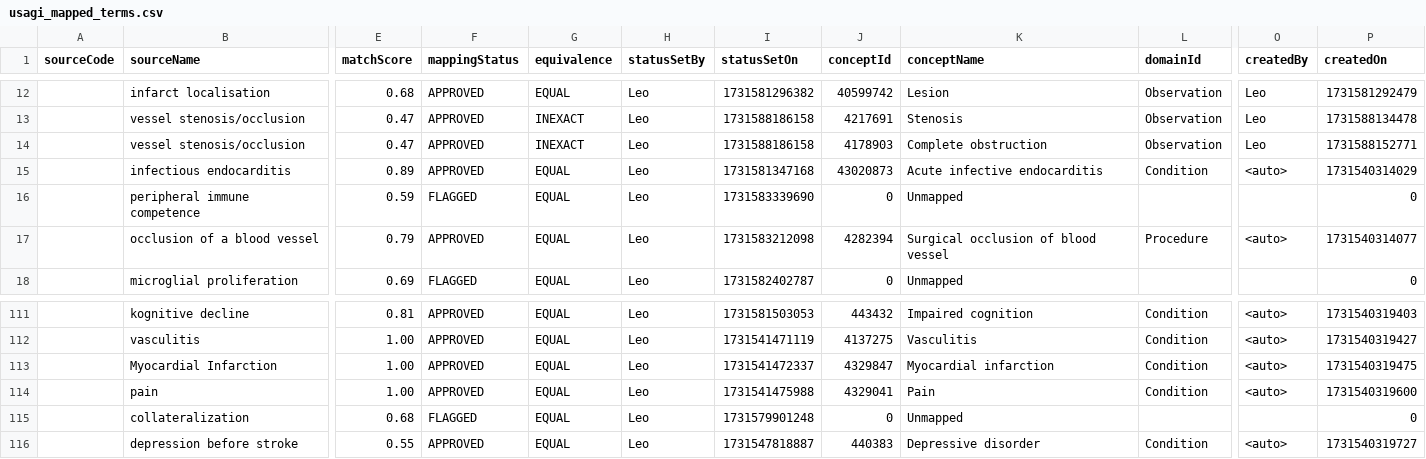
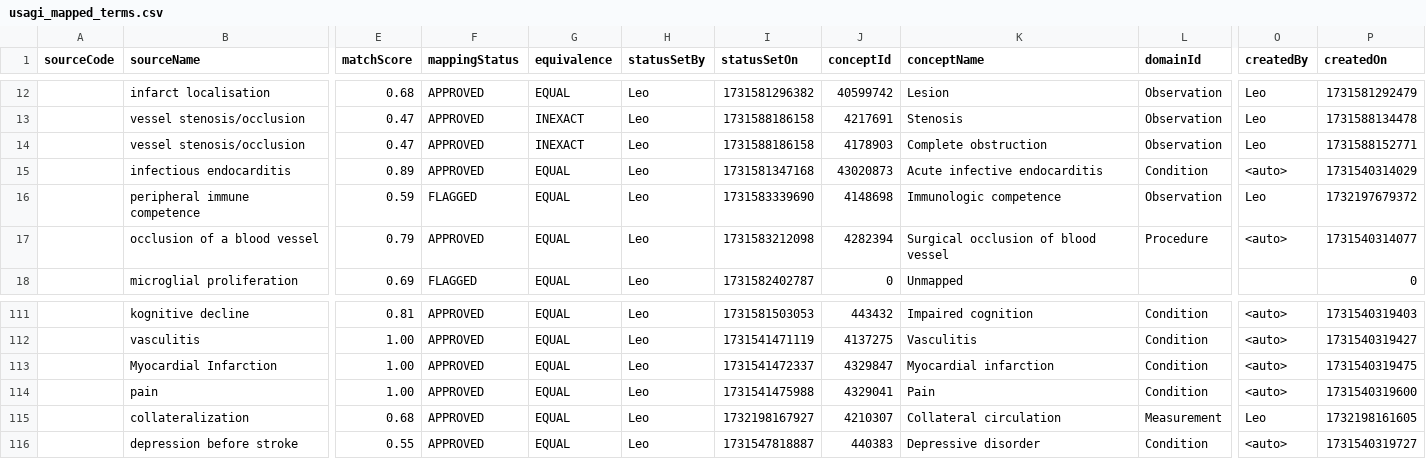
Before and after one commit to leof18/wise-dag, a CSV file: Standardization/usagi_mapped_terms.csv, drawn as a sheet; only a part is shown, gaps mark what is left out; the diff covers the shown part only; the diff names each change by its address in the sheet, - before the commit and + after, or states it on an @@ line.

```diff
--- a/Standardization/usagi_mapped_terms.csv
+++ b/Standardization/usagi_mapped_terms.csv
-J16 (conceptId): 0
+J16 (conceptId): 4148698
-K16 (conceptName): Unmapped
+K16 (conceptName): Immunologic competence
-L16 (domainId): (empty)
+L16 (domainId): Observation
-O16 (createdBy): (empty)
+O16 (createdBy): Leo
-P16 (createdOn): 0
+P16 (createdOn): 1732197679372
-F115 (mappingStatus): FLAGGED
+F115 (mappingStatus): APPROVED
-I115 (statusSetOn): 1731579901248
+I115 (statusSetOn): 1732198167927
-J115 (conceptId): 0
+J115 (conceptId): 4210307
-K115 (conceptName): Unmapped
+K115 (conceptName): Collateral circulation
-L115 (domainId): (empty)
+L115 (domainId): Measurement
-O115 (createdBy): (empty)
+O115 (createdBy): Leo
-P115 (createdOn): 0
+P115 (createdOn): 1732198161605
```
Also changed, not shown: 32 edited cells elsewhere in this file, 8 other files.
